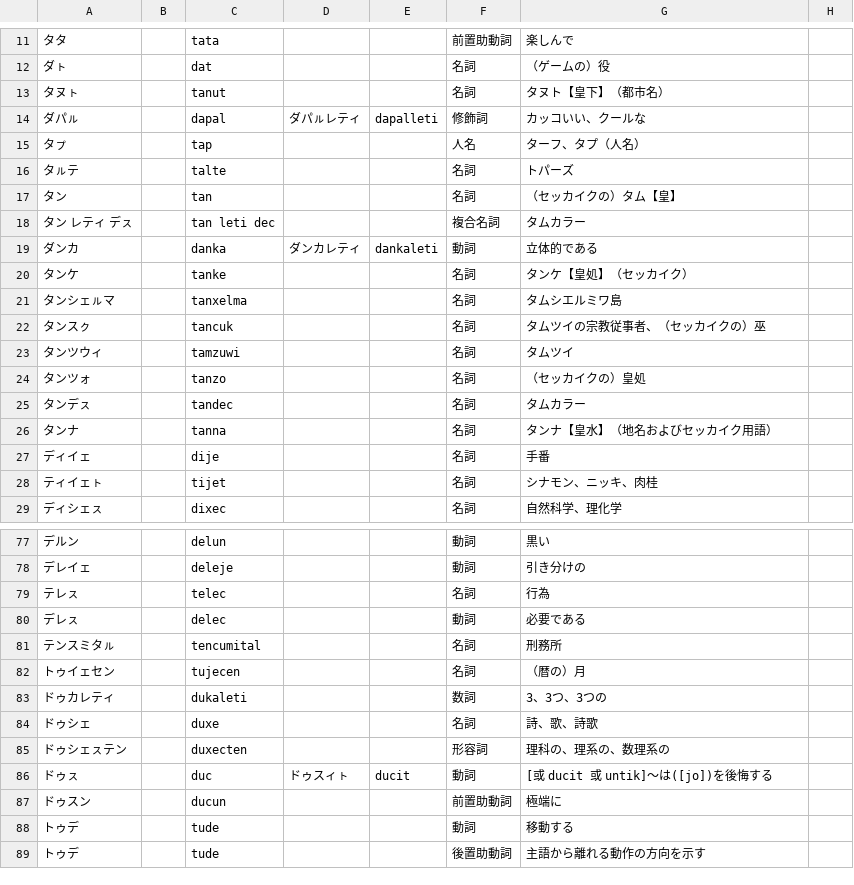
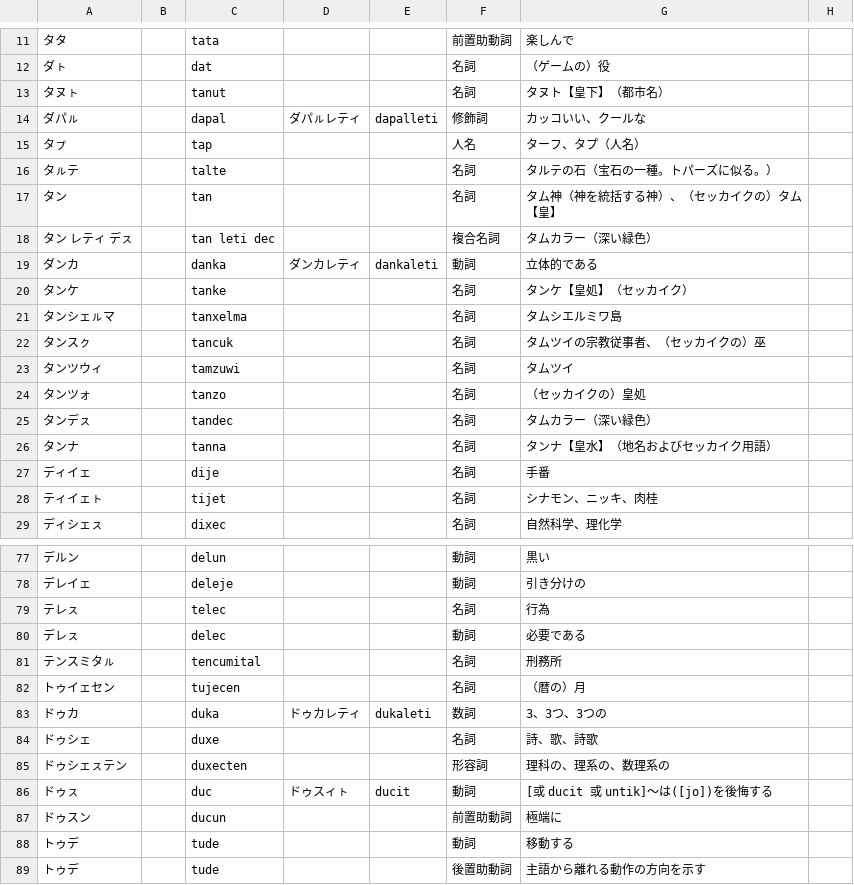
Before and after one commit to sozysozbot/pmcp_50on, a TSV file: dictionary/entries.tsv, drawn as a sheet; only a part is shown, gaps mark what is left out.

```diff
--- a/dictionary/entries.tsv
+++ b/dictionary/entries.tsv
@@ -15,5 +15,5 @@
 タㇷ゚		tap			人名	ターフ、タプ（人名）	
-タㇽテ		talte			名詞	トパーズ	
-タン		tan			名詞	（セッカイクの）タム【皇】	
-タン レティ デㇲ		tan leti dec			複合名詞	タムカラー	
+タㇽテ		talte			名詞	タルテの石（宝石の一種。トパーズに似る。）	
+タン		tan			名詞	タム神（神を統括する神）、（セッカイクの）タム【皇】	
+タン レティ デㇲ		tan leti dec			複合名詞	タムカラー（深い緑色）	
 ダンカ		danka	ダンカレティ	dankaleti	動詞	立体的である	
@@ -24,3 +24,3 @@
 タンツォ		tanzo			名詞	（セッカイクの）皇処	
-タンデㇲ		tandec			名詞	タムカラー	
+タンデㇲ		tandec			名詞	タムカラー（深い緑色）	
 タンナ		tanna			名詞	タンナ【皇水】（地名およびセッカイク用語）	
@@ -82,3 +82,3 @@
 トゥイェセン		tujecen			名詞	（暦の）月	
-ドゥカレティ		dukaleti			数詞	3、3つ、3つの	
+ドゥカ		duka	ドゥカレティ	dukaleti	数詞	3、3つ、3つの	
 ドゥシェ		duxe			名詞	詩、歌、詩歌	
```
Also changed, not shown: 2 other files.
